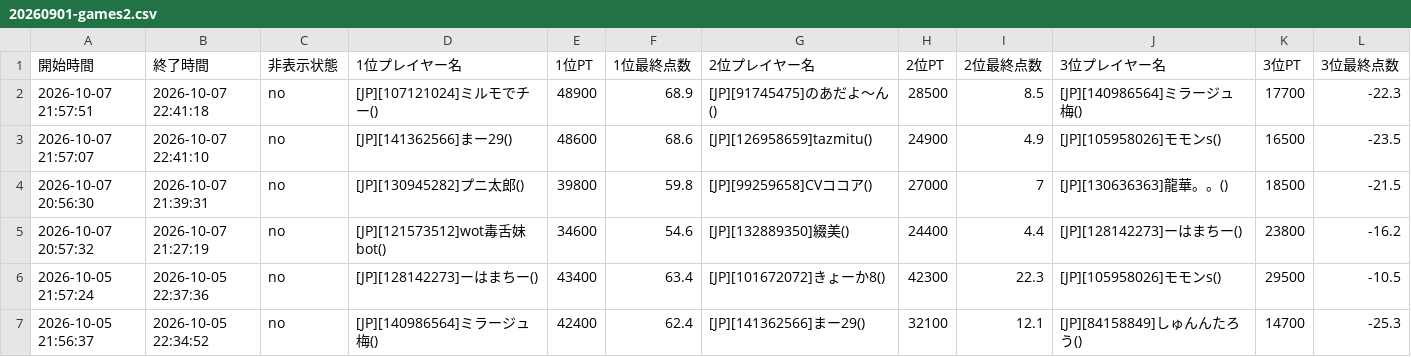
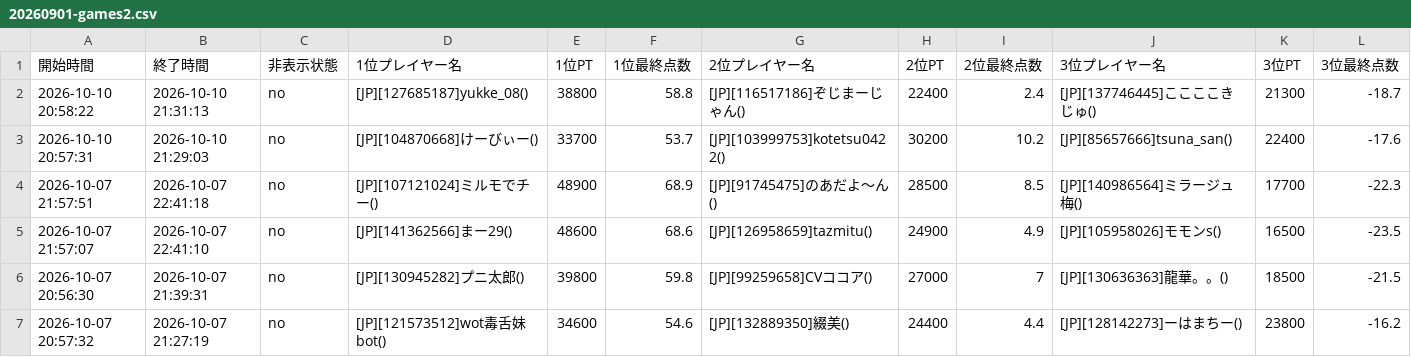
Before and after one commit to monoqlo-league/event-data, a CSV file: 20260901-games2.csv, drawn as a sheet; only a part is shown; the shorter side is filled out with more unchanged rows; rows hold the shown columns only; the diff names each change by its address in the sheet, - before the commit and + after, or states it on an @@ line.

Commit message:
Add files via upload

```diff
--- a/20260901-games2.csv
+++ b/20260901-games2.csv
+row 2: 2026-10-10 20:58:22 | 2026-10-10 21:31:13 | no | [JP][127685187]yukke_08() | 38800 | 58.8 | [JP][116517186]ぞじまーじゃん() | 22400 | 2.4 | [JP][137746445]ここここきじゅ() | 21300 | -18.7
+row 3: 2026-10-10 20:57:31 | 2026-10-10 21:29:03 | no | [JP][104870668]けーびぃー() | 33700 | 53.7 | [JP][103999753]kotetsu0422() | 30200 | 10.2 | [JP][85657666]tsuna_san() | 22400 | -17.6
```
